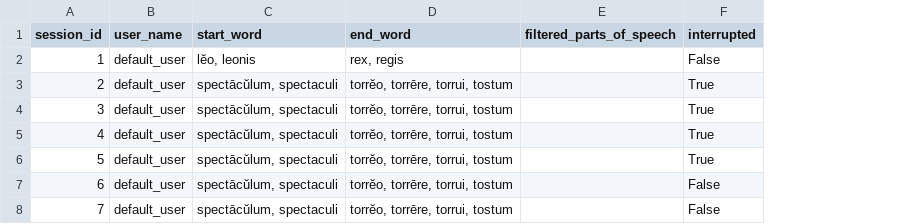
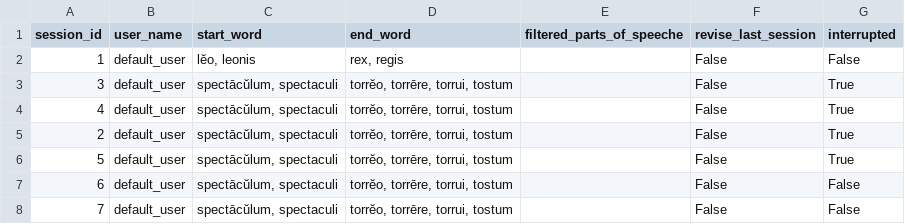
Before and after one commit to PawFran/lang-learning, a CSV file: vocabulary/db/translation_exercise_session_metadata.csv, drawn as a sheet; removed rows and columns are numbered as before the commit, all else as after; the diff names each change by its address in the sheet, - before the commit and + after, or states it on an @@ line.

Commit message:
finish migration of exercise results

```diff
--- a/vocabulary/db/translation_exercise_session_metadata.csv
+++ b/vocabulary/db/translation_exercise_session_metadata.csv
-column E (filtered_parts_of_speech), empty
+column E (filtered_parts_of_speeche), empty
+column F (revise_last_session), rows 2-4: all False; rows 6-8: all False
@@ row 3 moved to row 5: 2 @@
```
Also changed, not shown: 8 other files.
